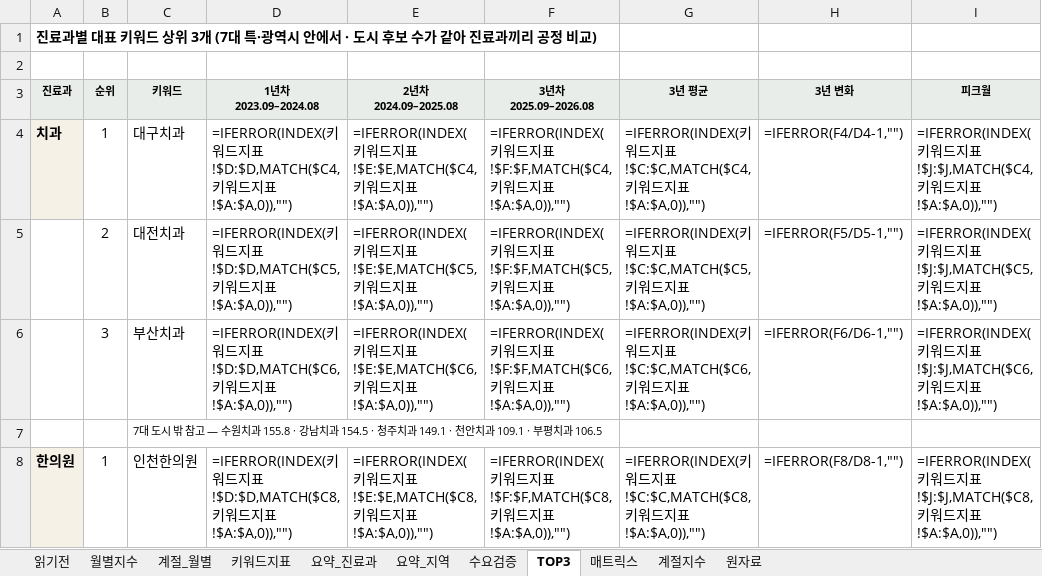
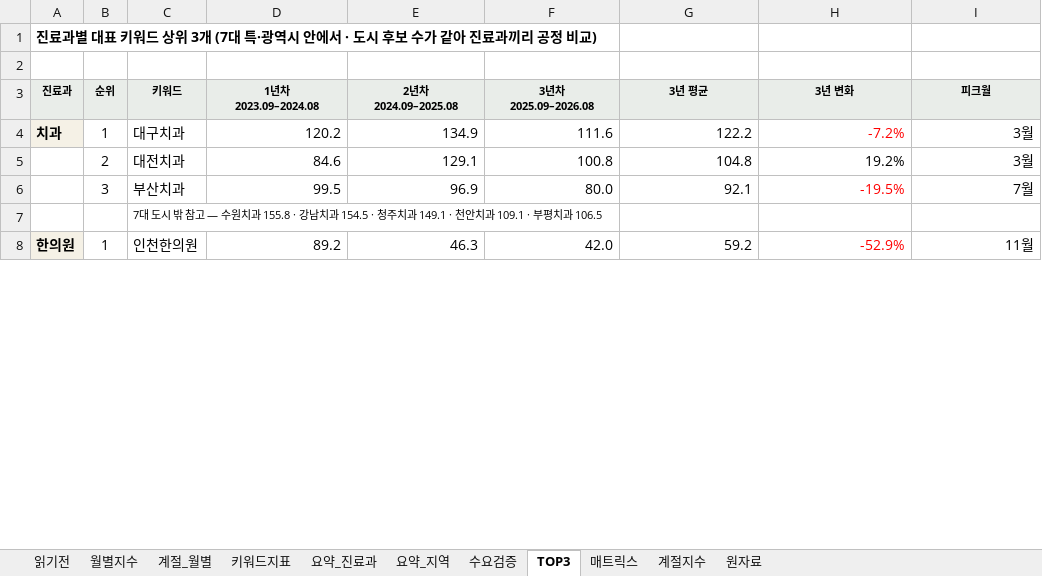
Before and after one commit to recon9973-lang/desktop-tutorial, an Excel workbook: docs/reports/naver-hospital-keywords/네이버_지역진료과_키워드분석_2026-09.xlsx, sheet TOP3, drawn as a sheet; only a part is shown; values as stored, in another font and other column widths than the file's, no borders; formulas without a stored value are shown as written; the diff covers the shown part only; the diff names each change by its address in the sheet, - before the commit and + after, or states it on an @@ line.

```diff
--- a/docs/reports/naver-hospital-keywords/네이버_지역진료과_키워드분석_2026-09.xlsx (sheet TOP3)
+++ b/docs/reports/naver-hospital-keywords/네이버_지역진료과_키워드분석_2026-09.xlsx (sheet TOP3)
-D4 (1년차 2023.09–2024.08): =IFERROR(INDEX(키워드지표!$D:$D,MATCH($C4,키워드지표!$A:$A,0)),"")
+D4 (1년차 2023.09–2024.08): 120.2
-E4 (2년차 2024.09–2025.08): =IFERROR(INDEX(키워드지표!$E:$E,MATCH($C4,키워드지표!$A:$A,0)),"")
+E4 (2년차 2024.09–2025.08): 134.9
-F4 (3년차 2025.09–2026.08): =IFERROR(INDEX(키워드지표!$F:$F,MATCH($C4,키워드지표!$A:$A,0)),"")
+F4 (3년차 2025.09–2026.08): 111.6
-G4 (3년 평균): =IFERROR(INDEX(키워드지표!$C:$C,MATCH($C4,키워드지표!$A:$A,0)),"")
+G4 (3년 평균): 122.2
-H4 (3년 변화): =IFERROR(F4/D4-1,"")
+H4 (3년 변화): -7.2%
-H4 text colour: black
+H4 text colour: #FF0000
-I4 (피크월): =IFERROR(INDEX(키워드지표!$J:$J,MATCH($C4,키워드지표!$A:$A,0)),"")
+I4 (피크월): 3월
-D5 (1년차 2023.09–2024.08): =IFERROR(INDEX(키워드지표!$D:$D,MATCH($C5,키워드지표!$A:$A,0)),"")
+D5 (1년차 2023.09–2024.08): 84.6
-E5 (2년차 2024.09–2025.08): =IFERROR(INDEX(키워드지표!$E:$E,MATCH($C5,키워드지표!$A:$A,0)),"")
+E5 (2년차 2024.09–2025.08): 129.1
-F5 (3년차 2025.09–2026.08): =IFERROR(INDEX(키워드지표!$F:$F,MATCH($C5,키워드지표!$A:$A,0)),"")
+F5 (3년차 2025.09–2026.08): 100.8
-G5 (3년 평균): =IFERROR(INDEX(키워드지표!$C:$C,MATCH($C5,키워드지표!$A:$A,0)),"")
+G5 (3년 평균): 104.8
-H5 (3년 변화): =IFERROR(F5/D5-1,"")
+H5 (3년 변화): 19.2%
-I5 (피크월): =IFERROR(INDEX(키워드지표!$J:$J,MATCH($C5,키워드지표!$A:$A,0)),"")
+I5 (피크월): 3월
-D6 (1년차 2023.09–2024.08): =IFERROR(INDEX(키워드지표!$D:$D,MATCH($C6,키워드지표!$A:$A,0)),"")
+D6 (1년차 2023.09–2024.08): 99.5
-E6 (2년차 2024.09–2025.08): =IFERROR(INDEX(키워드지표!$E:$E,MATCH($C6,키워드지표!$A:$A,0)),"")
+E6 (2년차 2024.09–2025.08): 96.9
-F6 (3년차 2025.09–2026.08): =IFERROR(INDEX(키워드지표!$F:$F,MATCH($C6,키워드지표!$A:$A,0)),"")
+F6 (3년차 2025.09–2026.08): 80.0
-G6 (3년 평균): =IFERROR(INDEX(키워드지표!$C:$C,MATCH($C6,키워드지표!$A:$A,0)),"")
+G6 (3년 평균): 92.1
-H6 (3년 변화): =IFERROR(F6/D6-1,"")
+H6 (3년 변화): -19.5%
-H6 text colour: black
+H6 text colour: #FF0000
-I6 (피크월): =IFERROR(INDEX(키워드지표!$J:$J,MATCH($C6,키워드지표!$A:$A,0)),"")
+I6 (피크월): 7월
-D8 (1년차 2023.09–2024.08): =IFERROR(INDEX(키워드지표!$D:$D,MATCH($C8,키워드지표!$A:$A,0)),"")
+D8 (1년차 2023.09–2024.08): 89.2
-E8 (2년차 2024.09–2025.08): =IFERROR(INDEX(키워드지표!$E:$E,MATCH($C8,키워드지표!$A:$A,0)),"")
+E8 (2년차 2024.09–2025.08): 46.3
-F8 (3년차 2025.09–2026.08): =IFERROR(INDEX(키워드지표!$F:$F,MATCH($C8,키워드지표!$A:$A,0)),"")
+F8 (3년차 2025.09–2026.08): 42.0
-G8 (3년 평균): =IFERROR(INDEX(키워드지표!$C:$C,MATCH($C8,키워드지표!$A:$A,0)),"")
+G8 (3년 평균): 59.2
-H8 (3년 변화): =IFERROR(F8/D8-1,"")
+H8 (3년 변화): -52.9%
-H8 text colour: black
+H8 text colour: #FF0000
-I8 (피크월): =IFERROR(INDEX(키워드지표!$J:$J,MATCH($C8,키워드지표!$A:$A,0)),"")
+I8 (피크월): 11월
```
Also changed, not shown: 102 edited cells and cell formats elsewhere in this sheet, sheet 계절_월별, sheet 키워드지표, sheet 매트릭스, sheet 수요검증, sheet 계절지수, sheet 요약_진료과, 1 more sheet, 3 other files.
